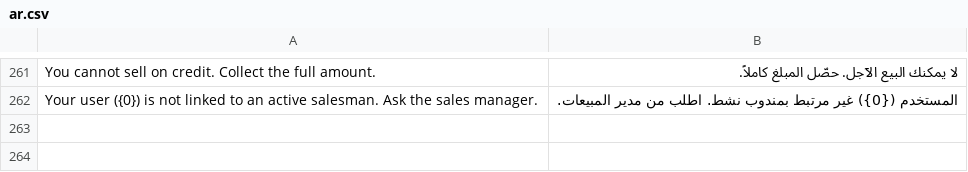
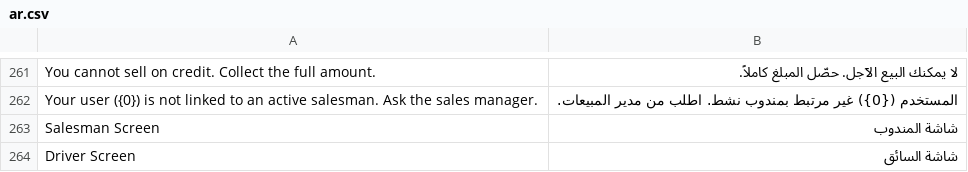
Before and after one commit to tarekahmedabdelsabour-dev/ledgerx-sales, a CSV file: ledgerx_sales/translations/ar.csv, drawn as a sheet; only a part is shown, gaps mark what is left out; the diff names each change by its address in the sheet, - before the commit and + after, or states it on an @@ line.

```diff
--- a/ledgerx_sales/translations/ar.csv
+++ b/ledgerx_sales/translations/ar.csv
+row 263: Salesman Screen | شاشة المندوب
+row 264: Driver Screen | شاشة السائق
```
Also changed, not shown: 3 other files.
